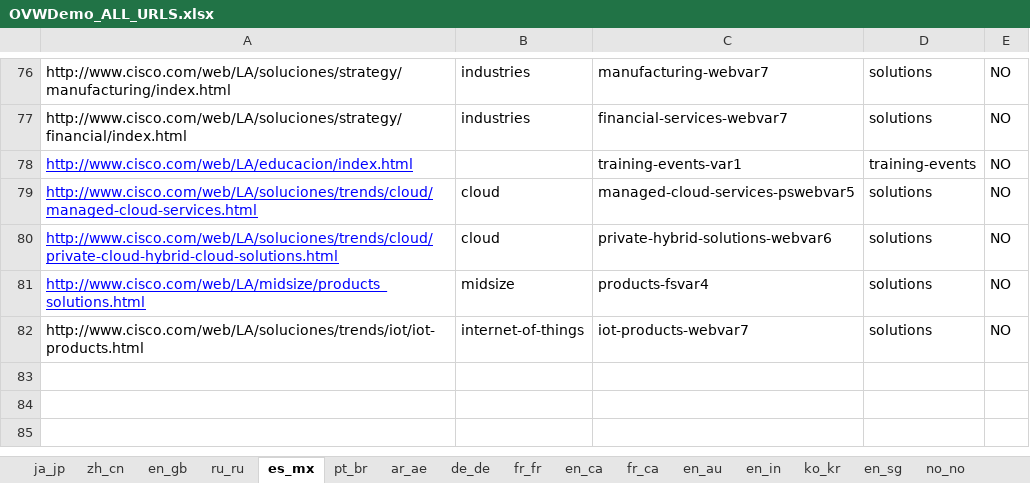
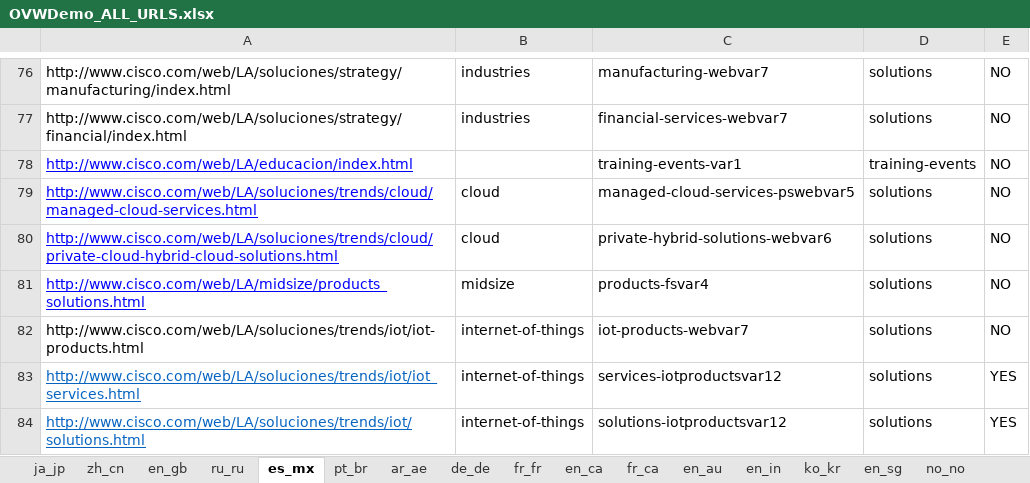
Before and after one commit to shreyabhatnagar/OVWMigration, an Excel workbook: docs/OVW Sheets/OVWDemo_ALL_URLS.xlsx, sheet es_mx, drawn as a sheet; only a part is shown, gaps mark what is left out; values as stored, in another font and other column widths than the file's, no borders; the diff names each change by its address in the sheet, - before the commit and + after, or states it on an @@ line.

```diff
--- a/docs/OVW Sheets/OVWDemo_ALL_URLS.xlsx (sheet es_mx)
+++ b/docs/OVW Sheets/OVWDemo_ALL_URLS.xlsx (sheet es_mx)
+row 83: http://www.cisco.com/web/LA/soluciones/trends/iot/iot_services.html | internet-of-things | services-iotproductsvar12 | solutions | YES
+row 84: http://www.cisco.com/web/LA/soluciones/trends/iot/solutions.html | internet-of-things | solutions-iotproductsvar12 | solutions | YES
```
Also changed, not shown: sheet zh_cn, sheet ja_jp, sheet ru_ru, sheet fr_ca, sheet en_ae, sheet de_de, 8 more sheets.
